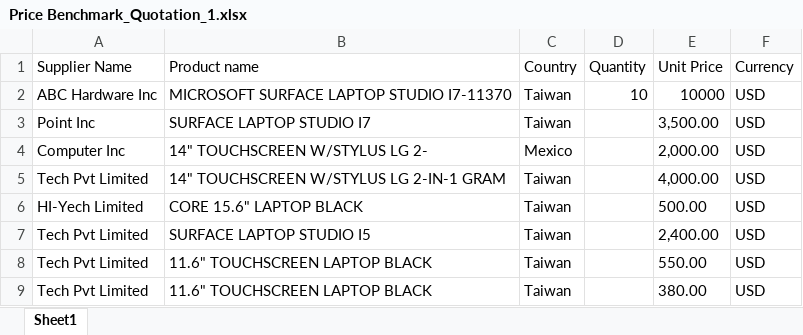
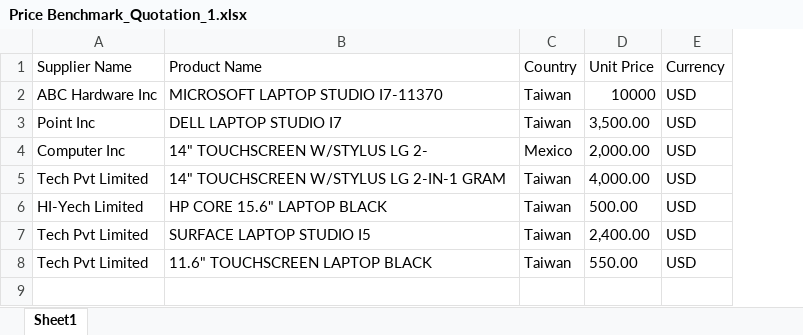
Before and after one commit to CodeWiza/PriceBenchmark, an Excel workbook: Price Benchmark_Quotation_1.xlsx, sheet Sheet1, drawn as a sheet; values as stored, in another font and other column widths than the file's, no borders; the diff names each change by its address in the sheet, - before the commit and + after, or states it on an @@ line.

```diff
--- a/Price Benchmark_Quotation_1.xlsx (sheet Sheet1)
+++ b/Price Benchmark_Quotation_1.xlsx (sheet Sheet1)
-column D (Quantity), row 2: 10
-B1: Product name
+B1: Product Name
-B2 (Product Name): MICROSOFT SURFACE LAPTOP STUDIO I7-11370
+B2 (Product Name): MICROSOFT LAPTOP STUDIO I7-11370
-B3 (Product Name): SURFACE LAPTOP STUDIO I7
+B3 (Product Name): DELL LAPTOP STUDIO I7
-B6 (Product Name): CORE 15.6" LAPTOP BLACK
+B6 (Product Name): HP CORE 15.6" LAPTOP BLACK
-row 9: Tech Pvt Limited | 11.6" TOUCHSCREEN LAPTOP BLACK | Taiwan |  | 380.00 | USD
```
Also changed, not shown: 7 other files.
